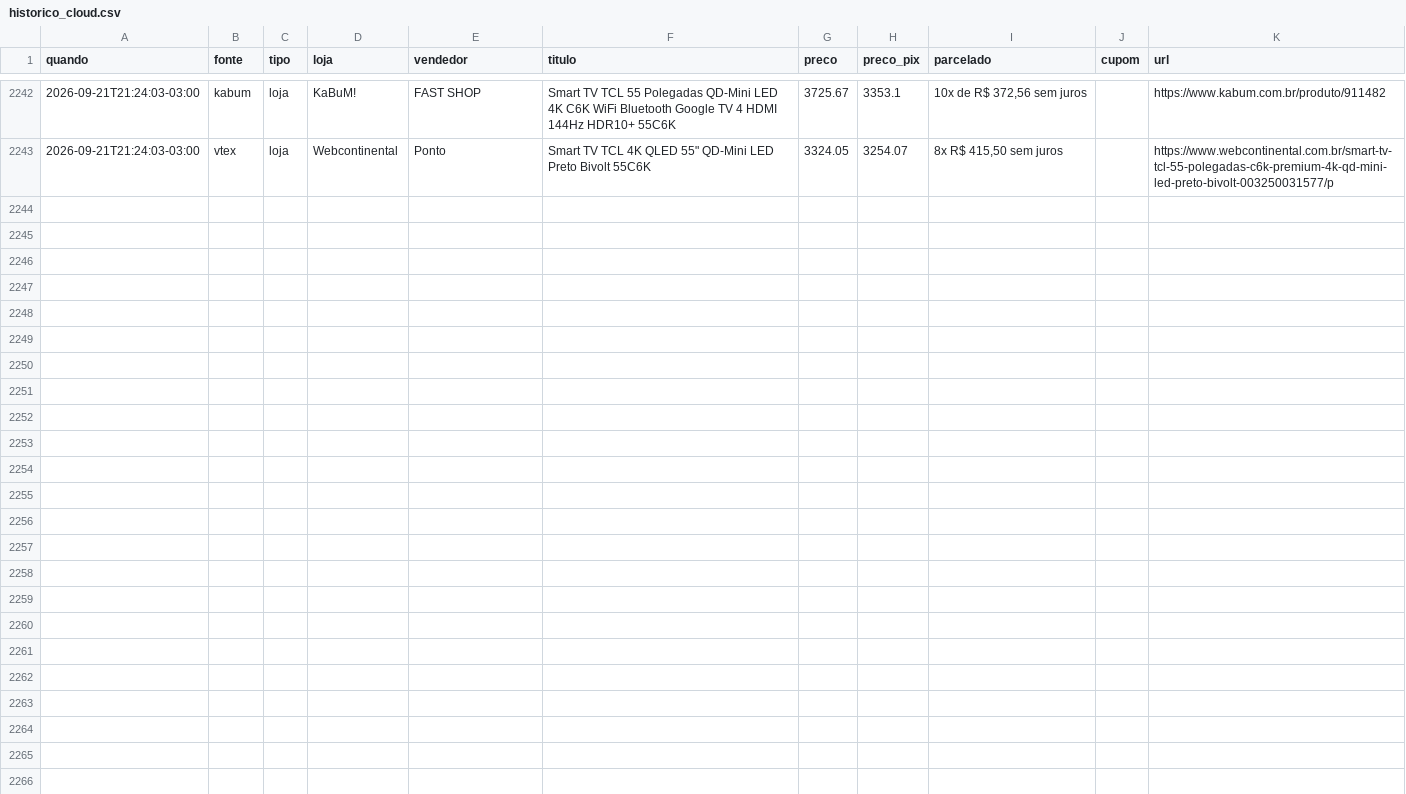
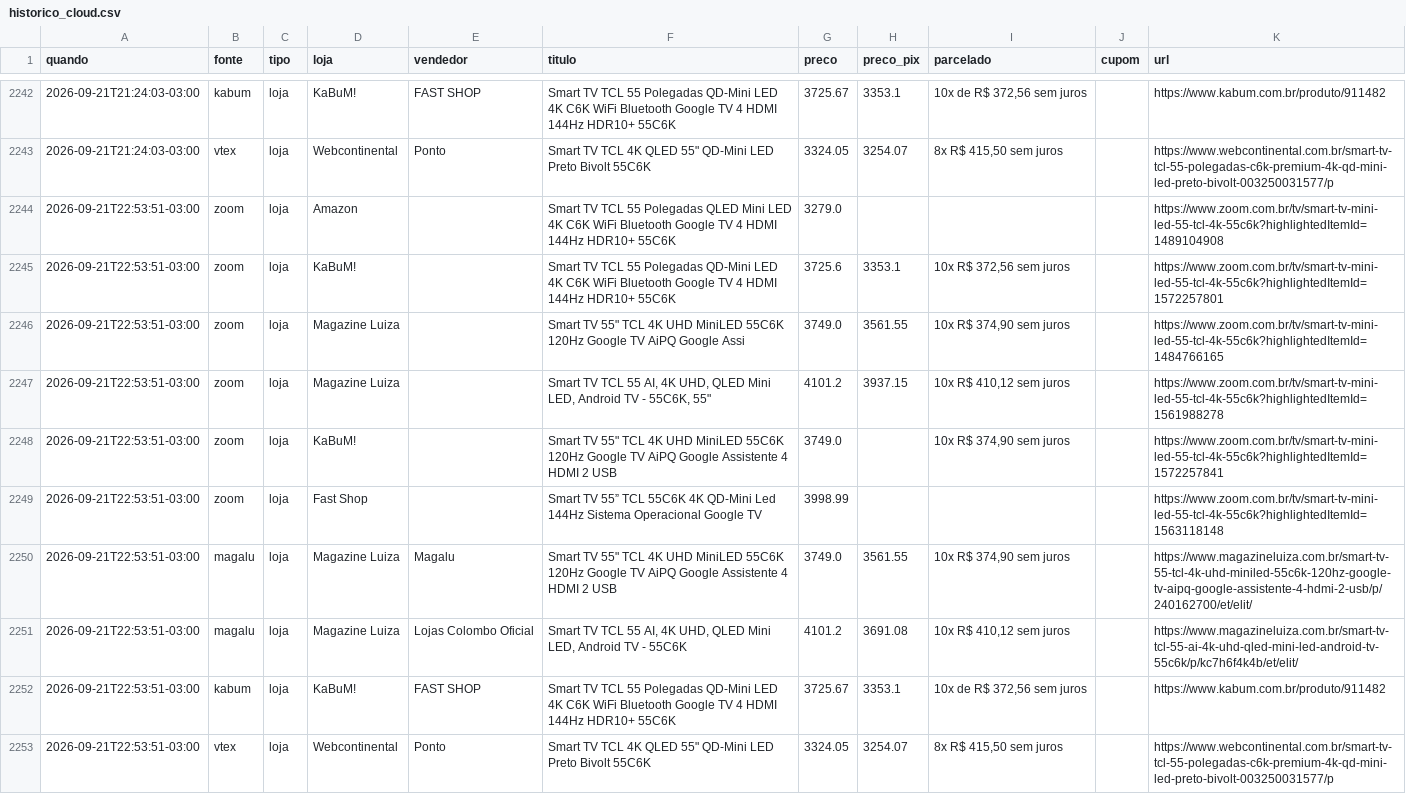
Before and after one commit to luisdfcalazans-dot/tcl-55c6k-monitor, a CSV file: docs/data/historico_cloud.csv, drawn as a sheet; only a part is shown, gaps mark what is left out.

Commit message:
coleta cloud 2026-09-22 01:53

```diff
--- a/docs/data/historico_cloud.csv
+++ b/docs/data/historico_cloud.csv
@@ -2243 +2243,11 @@ quando,fonte,tipo,loja,vendedor,titulo,preco,preco_pix,parcelado,cupom,url
 2026-09-21T21:24:03-03:00,vtex,loja,Webcontinental,Ponto,"Smart TV TCL 4K QLED 55"" QD-Mini LED Preto Bivolt 55C6K",3324.05,3254.07,"8x R$ 415,50 sem juros",,https://www.webcontinental.com.br/smart-tv-tcl-55-polegadas-c6k-premium-4k-qd-mini-led-preto-bivolt-003250031577/p
+2026-09-21T22:53:51-03:00,zoom,loja,Amazon,,Smart TV TCL 55 Polegadas QLED Mini LED 4K C6K WiFi Bluetooth Google TV 4 HDMI 144Hz HDR10+ 55C6K,3279.0,,,,https://www.zoom.com.br/tv/smart-tv-mini-led-55-tcl-4k-55c6k?highlightedItemId=1489104908
+2026-09-21T22:53:51-03:00,zoom,loja,KaBuM!,,Smart TV TCL 55 Polegadas QD-Mini LED 4K C6K WiFi Bluetooth Google TV 4 HDMI 144Hz HDR10+ 55C6K,3725.6,3353.1,"10x R$ 372,56 sem juros",,https://www.zoom.com.br/tv/smart-tv-mini-led-55-tcl-4k-55c6k?highlightedItemId=1572257801
+2026-09-21T22:53:51-03:00,zoom,loja,Magazine Luiza,,"Smart TV 55"" TCL 4K UHD MiniLED 55C6K 120Hz Google TV AiPQ Google Assi",3749.0,3561.55,"10x R$ 374,90 sem juros",,https://www.zoom.com.br/tv/smart-tv-mini-led-55-tcl-4k-55c6k?highlightedItemId=1484766165
+2026-09-21T22:53:51-03:00,zoom,loja,Magazine Luiza,,"Smart TV TCL 55 AI, 4K UHD, QLED Mini LED, Android TV - 55C6K, 55""",4101.2,3937.15,"10x R$ 410,12 sem juros",,https://www.zoom.com.br/tv/smart-tv-mini-led-55-tcl-4k-55c6k?highlightedItemId=1561988278
+2026-09-21T22:53:51-03:00,zoom,loja,KaBuM!,,"Smart TV 55"" TCL 4K UHD MiniLED 55C6K 120Hz Google TV AiPQ Google Assistente 4 HDMI 2 USB",3749.0,,"10x R$ 374,90 sem juros",,https://www.zoom.com.br/tv/smart-tv-mini-led-55-tcl-4k-55c6k?highlightedItemId=1572257841
+2026-09-21T22:53:51-03:00,zoom,loja,Fast Shop,,Smart TV 55” TCL 55C6K 4K QD-Mini Led 144Hz Sistema Operacional Google TV,3998.99,,,,https://www.zoom.com.br/tv/smart-tv-mini-led-55-tcl-4k-55c6k?highlightedItemId=1563118148
+2026-09-21T22:53:51-03:00,magalu,loja,Magazine Luiza,Magalu,"Smart TV 55"" TCL 4K UHD MiniLED 55C6K 120Hz Google TV AiPQ Google Assistente 4 HDMI 2 USB",3749.0,3561.55,"10x R$ 374,90 sem juros",,https://www.magazineluiza.com.br/smart-tv-55-tcl-4k-uhd-miniled-55c6k-120hz-google-tv-aipq-google-assistente-4-hdmi-2-usb/p/240162700/et/elit/
+2026-09-21T22:53:51-03:00,magalu,loja,Magazine Luiza,Lojas Colombo Oficial,"Smart TV TCL 55 AI, 4K UHD, QLED Mini LED, Android TV - 55C6K",4101.2,3691.08,"10x R$ 410,12 sem juros",,https://www.magazineluiza.com.br/smart-tv-tcl-55-ai-4k-uhd-qled-mini-led-android-tv-55c6k/p/kc7h6f4k4b/et/elit/
+2026-09-21T22:53:51-03:00,kabum,loja,KaBuM!,FAST SHOP,Smart TV TCL 55 Polegadas QD-Mini LED 4K C6K WiFi Bluetooth Google TV 4 HDMI 144Hz HDR10+ 55C6K,3725.67,3353.1,"10x de R$ 372,56 sem juros",,https://www.kabum.com.br/produto/911482
+2026-09-21T22:53:51-03:00,vtex,loja,Webcontinental,Ponto,"Smart TV TCL 4K QLED 55"" QD-Mini LED Preto Bivolt 55C6K",3324.05,3254.07,"8x R$ 415,50 sem juros",,https://www.webcontinental.com.br/smart-tv-tcl-55-polegadas-c6k-premium-4k-qd-mini-led-preto-bivolt-003250031577/p
```
Also changed, not shown: 2 other files.
